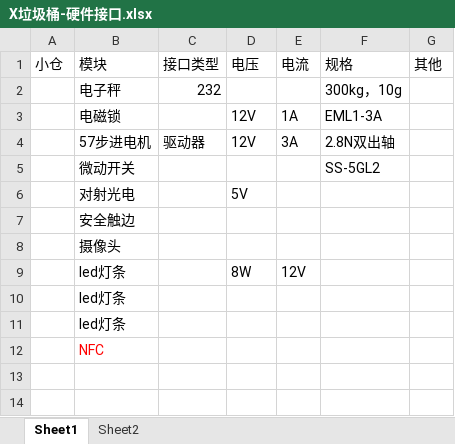
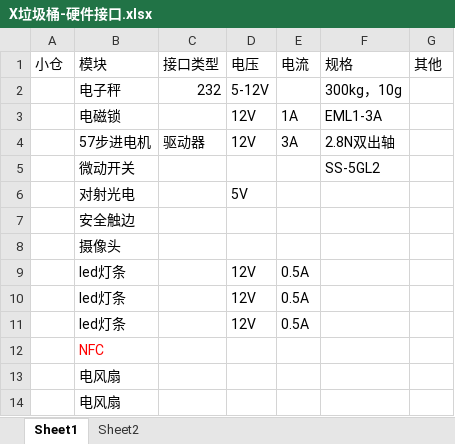
Before and after one commit to Daoling/X-Waste-Container-, an Excel workbook: X垃圾桶-硬件接口.xlsx, sheet Sheet1, drawn as a sheet; values as stored, in another font and other column widths than the file's, no borders; removed rows and columns are numbered as before the commit, all else as after; the diff names each change by its address in the sheet, - before the commit and + after, or states it on an @@ line.

```diff
--- a/X垃圾桶-硬件接口.xlsx (sheet Sheet1)
+++ b/X垃圾桶-硬件接口.xlsx (sheet Sheet1)
-D2: (empty)
+D2: 5-12V
-row 9:  | led灯条 |  | 8W | 12V
-row 10:  | led灯条
-row 11:  | led灯条
+row 9:  | led灯条 |  | 12V | 0.5A
+row 10:  | led灯条 |  | 12V | 0.5A
+row 11:  | led灯条 |  | 12V | 0.5A
+row 13:  | 电风扇
+row 14:  | 电风扇
```
Also changed, not shown: sheet Sheet2, 3 other files.
